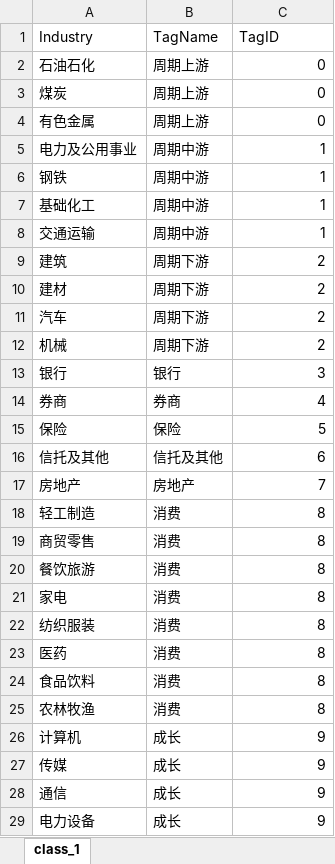
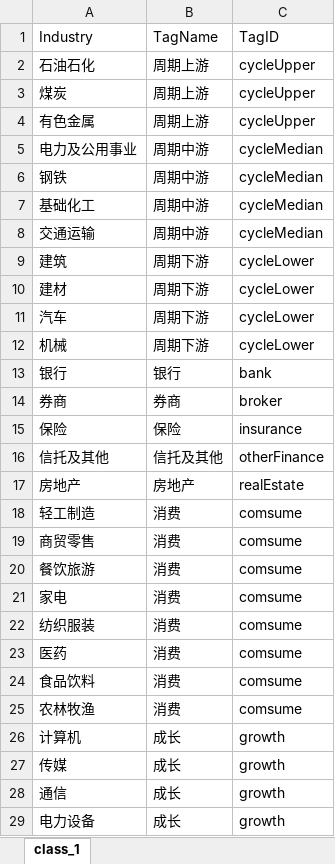
Before and after one commit to wanhanwan/Packages, an Excel workbook: FactorLib/resource/user_dummy.xlsx, sheet class_1, drawn as a sheet; only a part is shown; values as stored, in another font and other column widths than the file's, no borders; the diff covers the shown part only; the diff names each change by its address in the sheet, - before the commit and + after, or states it on an @@ line.

```diff
--- a/FactorLib/resource/user_dummy.xlsx (sheet class_1)
+++ b/FactorLib/resource/user_dummy.xlsx (sheet class_1)
-C2:C4: 0
+C2:C4: cycleUpper
-C5:C8: 1
+C5:C8: cycleMedian
-C9:C12: 2
+C9:C12: cycleLower
-C13: 3
+C13: bank
-C14: 4
+C14: broker
-C15: 5
+C15: insurance
-C16: 6
+C16: otherFinance
-C17: 7
+C17: realEstate
-C18:C25: 8
+C18:C25: comsume
-C26:C29: 9
+C26:C29: growth
```
Also changed, not shown: 1 edited cell elsewhere in this sheet, 2 other files.
